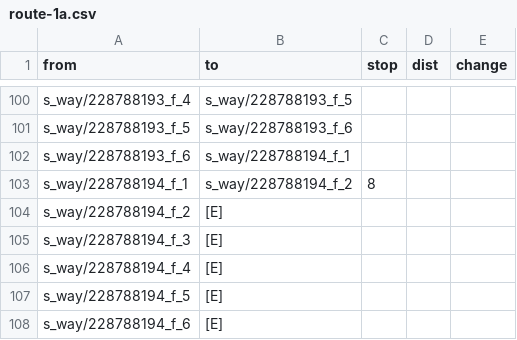
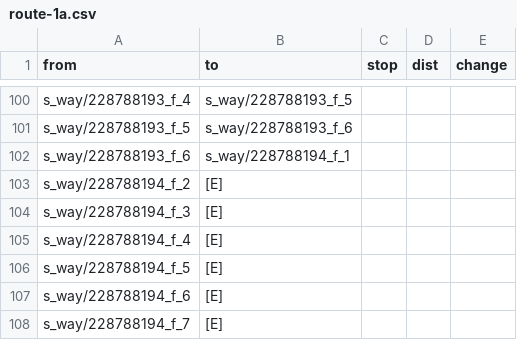
Before and after one commit to NannamAksorn/tuaround-estimator, a CSV file: python/data/route-1a.csv, drawn as a sheet; only a part is shown, gaps mark what is left out; the shorter side is filled out with more unchanged rows; the diff names each change by its address in the sheet, - before the commit and + after, or states it on an @@ line.

```diff
--- a/python/data/route-1a.csv
+++ b/python/data/route-1a.csv
-row 103: s_way/228788194_f_1 | s_way/228788194_f_2 | 8
```
Also changed, not shown: 49 other files.
